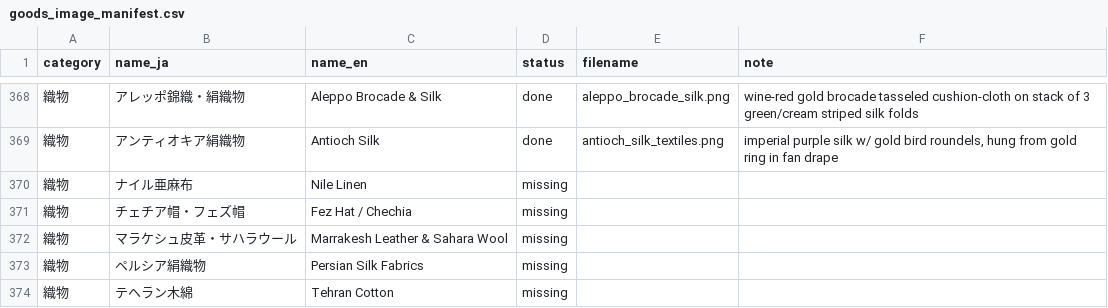
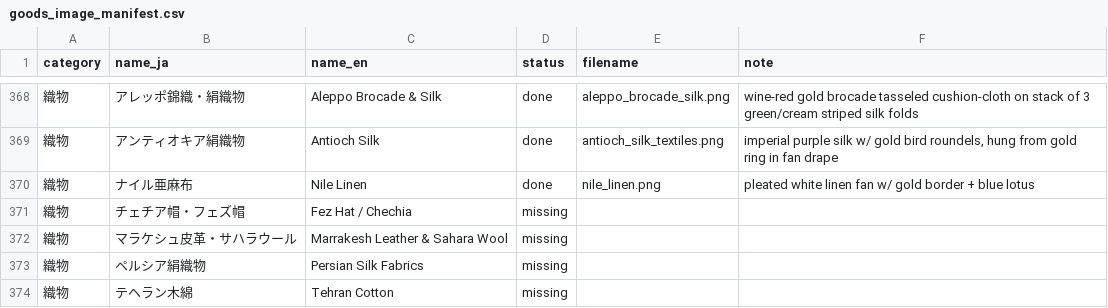
Before and after one commit to mwgmr056/caravan-game-assets, a CSV file: goods_images/goods_image_manifest.csv, drawn as a sheet; only a part is shown, gaps mark what is left out.

```diff
--- a/goods_images/goods_image_manifest.csv
+++ b/goods_images/goods_image_manifest.csv
@@ -369,3 +369,3 @@
 織物,アンティオキア絹織物,Antioch Silk,done,antioch_silk_textiles.png,"imperial purple silk w/ gold bird roundels, hung from gold ring in fan drape"
-織物,ナイル亜麻布,Nile Linen,missing,,
+織物,ナイル亜麻布,Nile Linen,done,nile_linen.png,pleated white linen fan w/ gold border + blue lotus
 織物,チェチア帽・フェズ帽,Fez Hat / Chechia,missing,,
```
Also changed, not shown: 2 other files.
